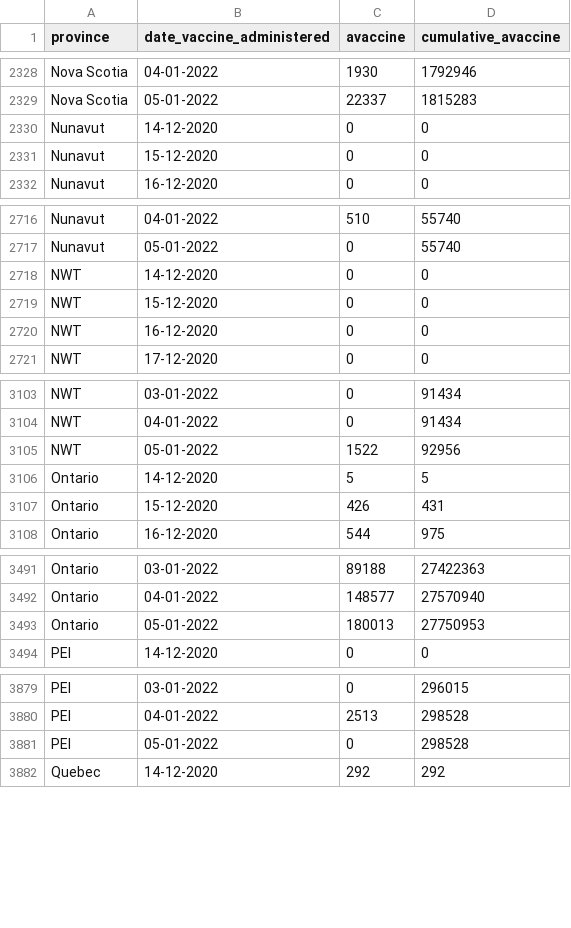
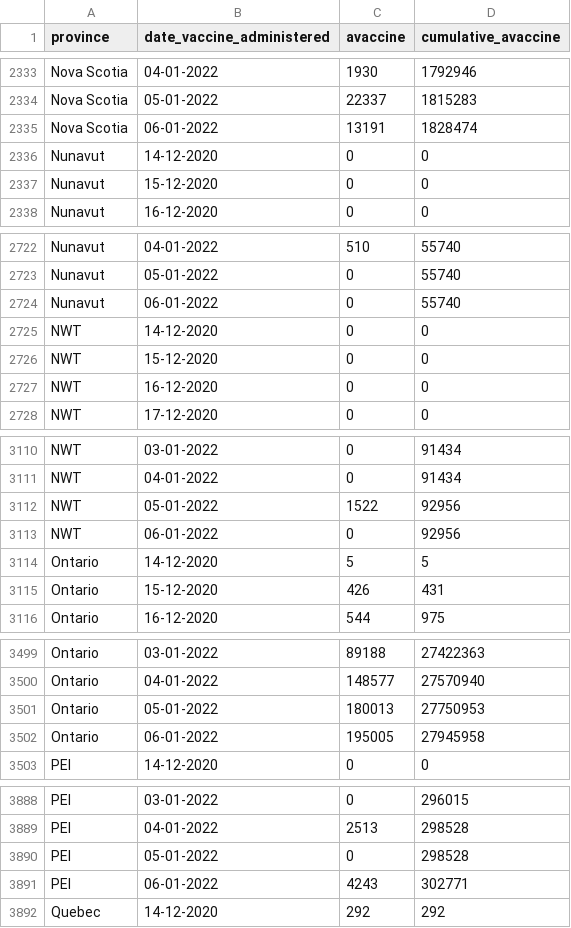
Before and after one commit to winnipegfreepress/covid19_analysis, a CSV file: data/raw/COVID19_vaccine_administration.csv, drawn as a sheet; only a part is shown, gaps mark what is left out; the diff covers the shown part only; the diff names each change by its address in the sheet, - before the commit and + after, or states it on an @@ line.

```diff
--- a/data/raw/COVID19_vaccine_administration.csv
+++ b/data/raw/COVID19_vaccine_administration.csv
+row 2335: Nova Scotia | 06-01-2022 | 13191 | 1828474
+row 2724: Nunavut | 06-01-2022 | 0 | 55740
+row 3113: NWT | 06-01-2022 | 0 | 92956
+row 3502: Ontario | 06-01-2022 | 195005 | 27945958
+row 3891: PEI | 06-01-2022 | 4243 | 302771
```
Also changed, not shown: 8 added rows elsewhere in this file, data/raw/COVID19_vaccine_distribution.csv, data/raw/gsheet_wfp_daily_totals.csv, 17 other files.
